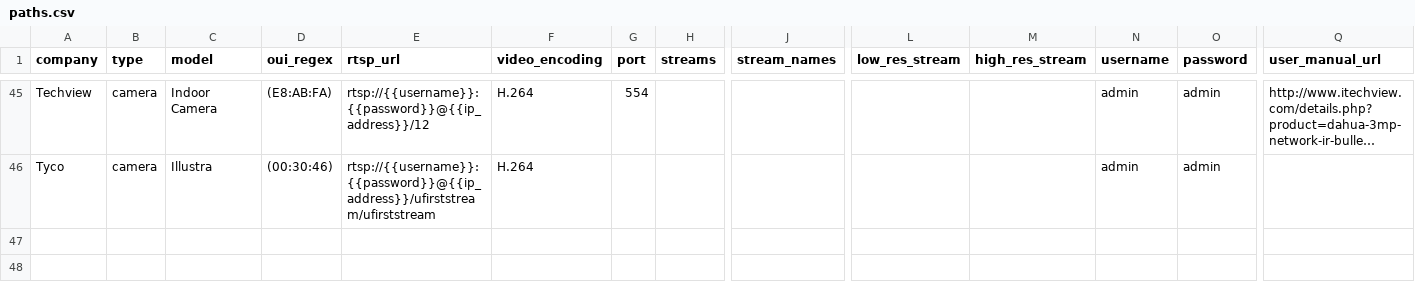
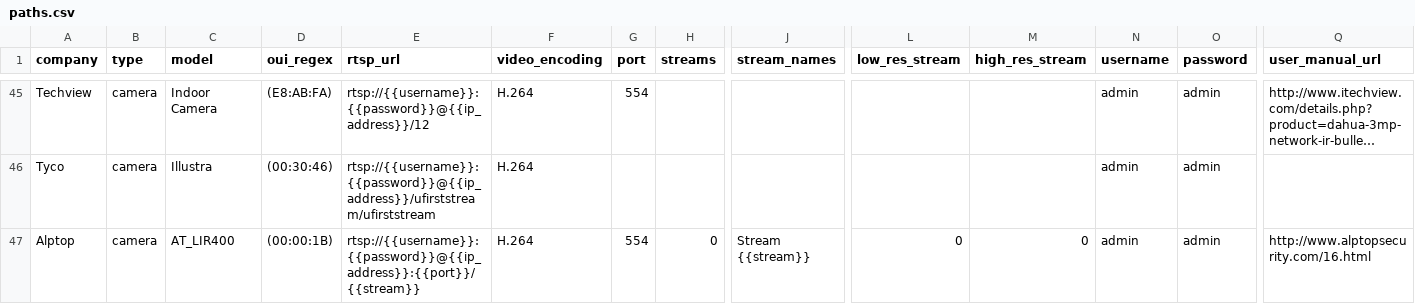
Before and after one commit to CamioCam/rtsp, a CSV file: cameras/paths.csv, drawn as a sheet; only a part is shown, gaps mark what is left out; long unchanged cells end in …; rows hold the shown columns only; the diff names each change by its address in the sheet, - before the commit and + after, or states it on an @@ line.

Commit message:
Fixed #95: Add Support for Alptop AT-LIR400 camera

```diff
--- a/cameras/paths.csv
+++ b/cameras/paths.csv
+row 47: Alptop | camera | AT_LIR400 | (00:00:1B) | rtsp://{{username}}:{{password}}@{{ip_address}}:{{port}}/{{stream}} | H.264 | 554 | 0 | Stream {{stream}} | 0 | 0 | admin | admin | http://www.alptopsecurity.com/16.html
```
